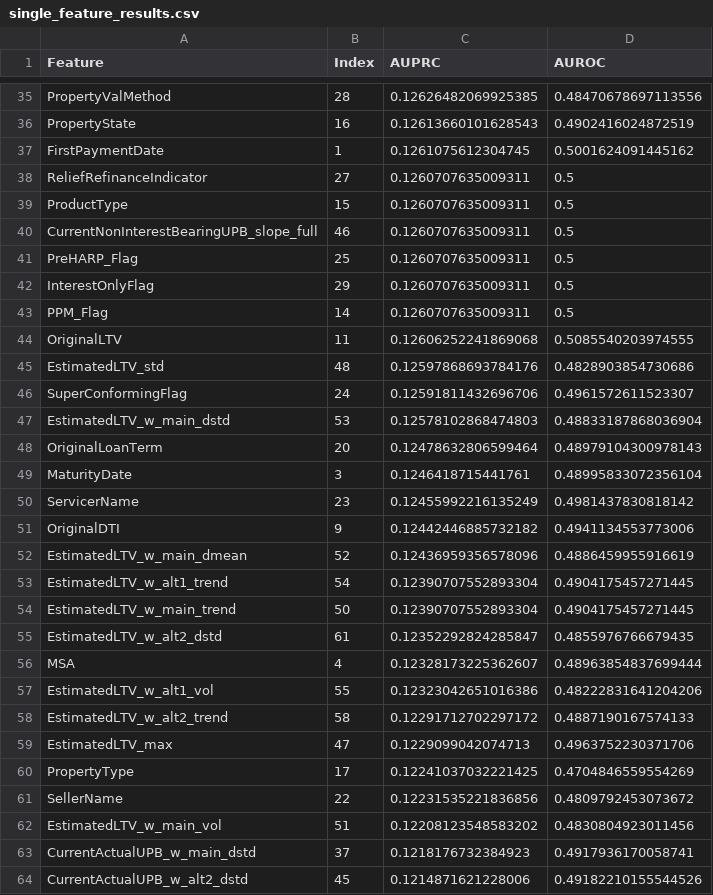
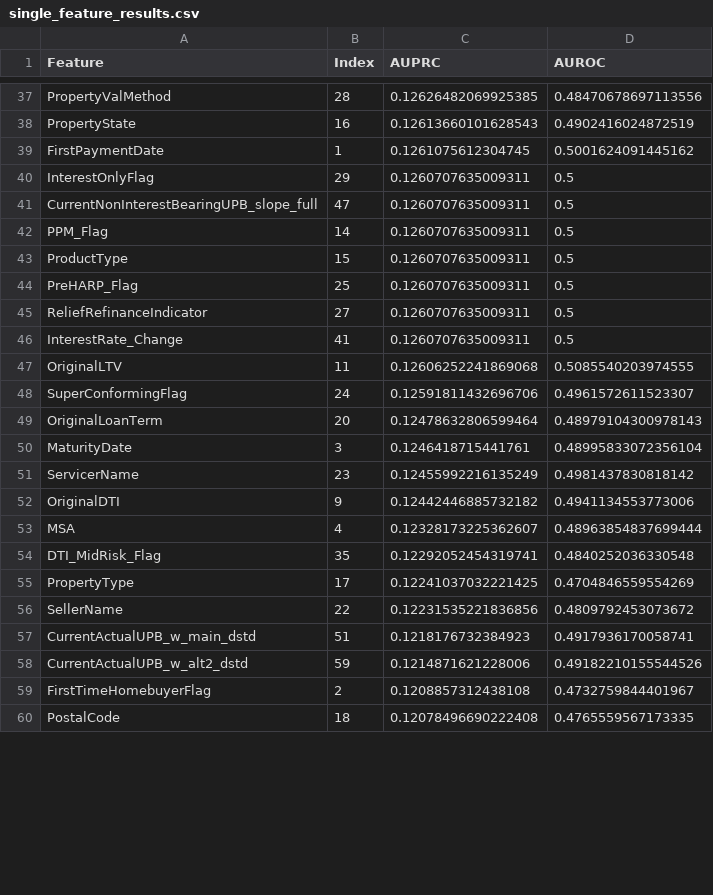
Before and after one commit to lijinxuan1101/cs-5344-track-2-finance, a CSV file: feature_tests/single_feature_results.csv, drawn as a sheet; only a part is shown, gaps mark what is left out; the shorter side is filled out with more unchanged rows; the diff covers the shown part only.

```diff
--- a/feature_tests/single_feature_results.csv
+++ b/feature_tests/single_feature_results.csv
@@ -37,12 +39,11 @@ PropertyState,16,0.12613660101628543,0.4902416024872519
 FirstPaymentDate,1,0.1261075612304745,0.5001624091445162
+InterestOnlyFlag,29,0.1260707635009311,0.5
+CurrentNonInterestBearingUPB_slope_full,47,0.1260707635009311,0.5
+PPM_Flag,14,0.1260707635009311,0.5
+ProductType,15,0.1260707635009311,0.5
+PreHARP_Flag,25,0.1260707635009311,0.5
 ReliefRefinanceIndicator,27,0.1260707635009311,0.5
-ProductType,15,0.1260707635009311,0.5
-CurrentNonInterestBearingUPB_slope_full,46,0.1260707635009311,0.5
-PreHARP_Flag,25,0.1260707635009311,0.5
-InterestOnlyFlag,29,0.1260707635009311,0.5
-PPM_Flag,14,0.1260707635009311,0.5
+InterestRate_Change,41,0.1260707635009311,0.5
 OriginalLTV,11,0.12606252241869068,0.5085540203974555
-EstimatedLTV_std,48,0.12597868693784176,0.4828903854730686
 SuperConformingFlag,24,0.12591811432696706,0.4961572611523307
-EstimatedLTV_w_main_dstd,53,0.12578102868474803,0.48833187868036904
 OriginalLoanTerm,20,0.12478632806599464,0.48979104300978143
@@ -51,14 +52,7 @@ ServicerName,23,0.12455992216135249,0.4981437830818142
 OriginalDTI,9,0.12442446885732182,0.4941134553773006
-EstimatedLTV_w_main_dmean,52,0.12436959356578096,0.4886459955916619
-EstimatedLTV_w_alt1_trend,54,0.12390707552893304,0.4904175457271445
-EstimatedLTV_w_main_trend,50,0.12390707552893304,0.4904175457271445
-EstimatedLTV_w_alt2_dstd,61,0.12352292824285847,0.4855976766679435
 MSA,4,0.12328173225362607,0.48963854837699444
-EstimatedLTV_w_alt1_vol,55,0.12323042651016386,0.48222831641204206
-EstimatedLTV_w_alt2_trend,58,0.12291712702297172,0.4887190167574133
-EstimatedLTV_max,47,0.1229099042074713,0.4963752230371706
+DTI_MidRisk_Flag,35,0.12292052454319741,0.4840252036330548
 PropertyType,17,0.12241037032221425,0.4704846559554269
 SellerName,22,0.12231535221836856,0.4809792453073672
-EstimatedLTV_w_main_vol,51,0.12208123548583202,0.4830804923011456
-CurrentActualUPB_w_main_dstd,37,0.1218176732384923,0.4917936170058741
-CurrentActualUPB_w_alt2_dstd,45,0.1214871621228006,0.49182210155544526
+CurrentActualUPB_w_main_dstd,51,0.1218176732384923,0.4917936170058741
+CurrentActualUPB_w_alt2_dstd,59,0.1214871621228006,0.49182210155544526
```
Also changed, not shown: 7 added rows, 6 removed rows and 16 edited cells elsewhere in this file, 8 other files.
